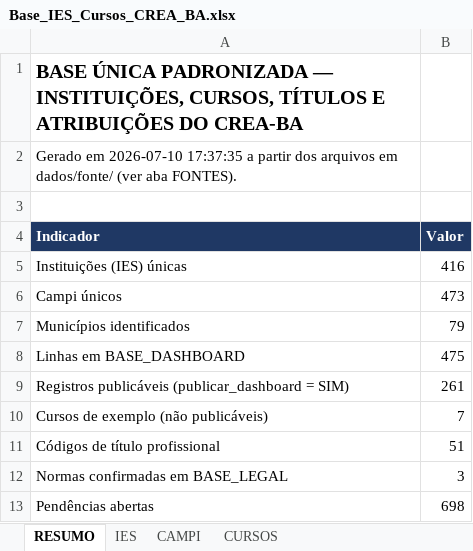
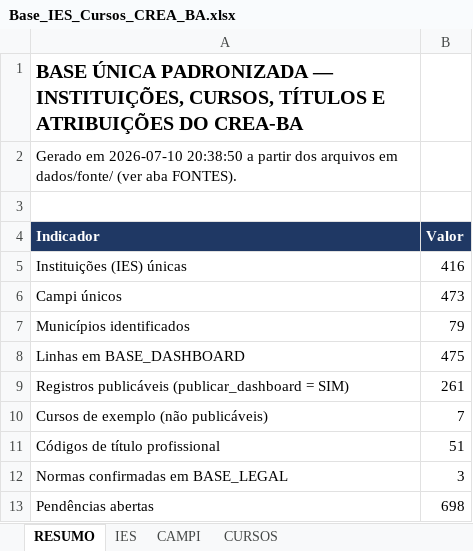
Before and after one commit to adinailson88/cursos-crea, an Excel workbook: planilha/Base_IES_Cursos_CREA_BA.xlsx, sheet RESUMO, drawn as a sheet; values as stored, in another font and other column widths than the file's, no borders; the diff names each change by its address in the sheet, - before the commit and + after, or states it on an @@ line.

```diff
--- a/planilha/Base_IES_Cursos_CREA_BA.xlsx (sheet RESUMO)
+++ b/planilha/Base_IES_Cursos_CREA_BA.xlsx (sheet RESUMO)
-A2 (Indicador): …em 2026-07-10 17:37:35 a partir…
+A2 (Indicador): …em 2026-07-10 20:38:50 a partir…
```
Also changed, not shown: 1 other file.
